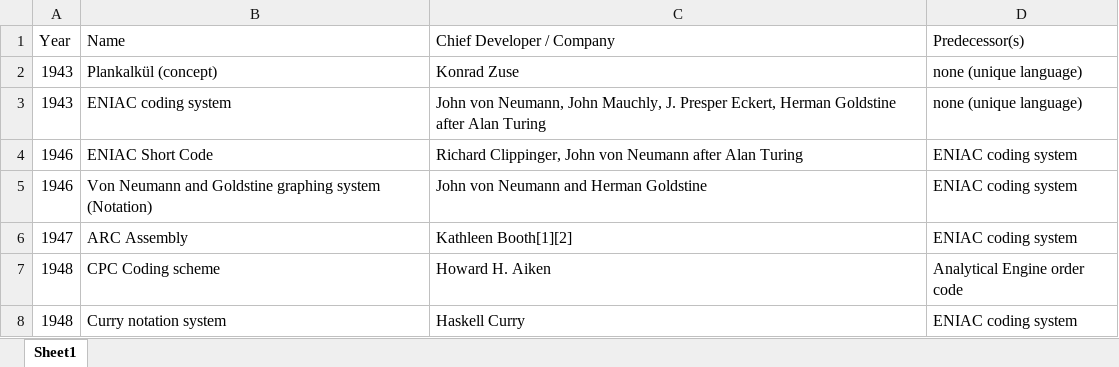
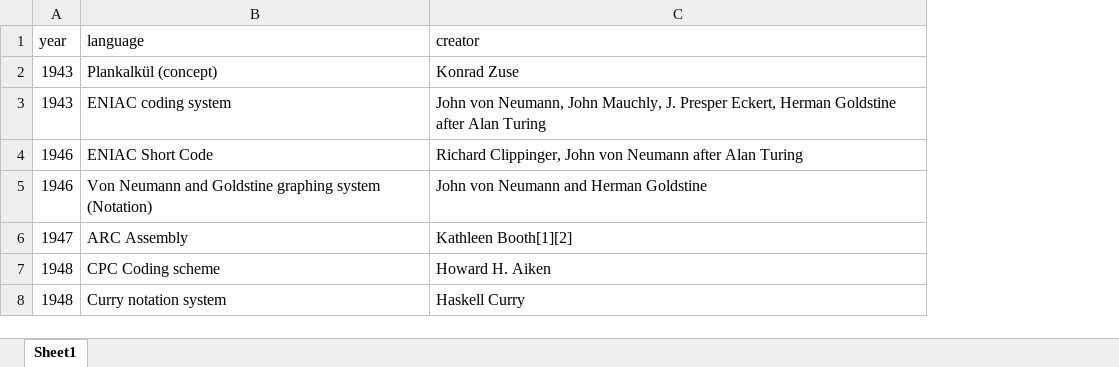
Before and after one commit to graysonhicks/language-diverge, an Excel workbook: public/data/historicalprogramming.xlsx, sheet Sheet1, drawn as a sheet; only a part is shown; values as stored, in another font and other column widths than the file's, no borders; removed rows and columns are numbered as before the commit, all else as after; the diff names each change by its address in the sheet, - before the commit and + after, or states it on an @@ line.

```diff
--- a/public/data/historicalprogramming.xlsx (sheet Sheet1)
+++ b/public/data/historicalprogramming.xlsx (sheet Sheet1)
-column D, rows 2-8: none (unique language) | none (unique language) | ENIAC coding system | ENIAC coding system | ENIAC coding system | Analytical Engine order code | ENIAC coding system
-row 1: Year | Name | Chief Developer / Company | Predecessor(s)
+row 1: year | language | creator
```
Also changed, not shown: public/data/endangered.xlsx, public/data/extinct.xlsx, 2 other files.
